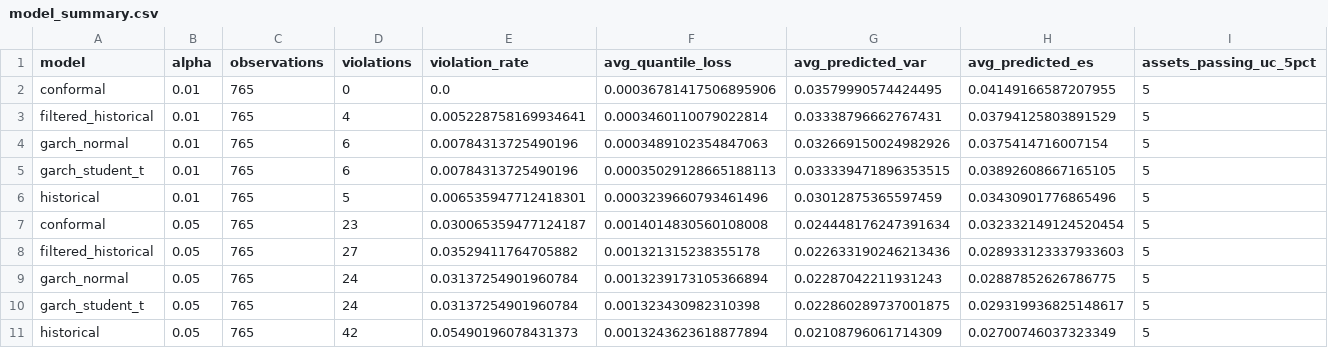
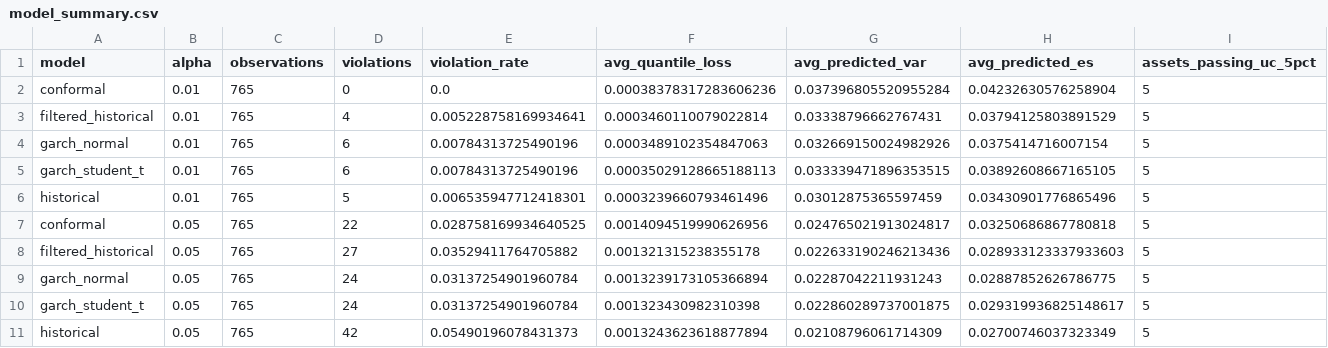
Before and after one commit to GerardWu100/conformal-var-risk, a CSV file: blog/data/model_summary.csv, drawn as a sheet; only a part is shown; the diff names each change by its address in the sheet, - before the commit and + after, or states it on an @@ line.

Commit message:
Audit conformal VaR research and blog

```diff
--- a/blog/data/model_summary.csv
+++ b/blog/data/model_summary.csv
-F2 (avg_quantile_loss): 0.00036781417506895906
+F2 (avg_quantile_loss): 0.00038378317283606236
-G2 (avg_predicted_var): 0.03579990574424495
+G2 (avg_predicted_var): 0.037396805520955284
-H2 (avg_predicted_es): 0.04149166587207955
+H2 (avg_predicted_es): 0.04232630576258904
-D7 (violations): 23
+D7 (violations): 22
-E7 (violation_rate): 0.030065359477124187
+E7 (violation_rate): 0.028758169934640525
-F7 (avg_quantile_loss): 0.0014014830560108008
+F7 (avg_quantile_loss): 0.0014094519990626956
-G7 (avg_predicted_var): 0.024448176247391634
+G7 (avg_predicted_var): 0.024765021913024817
-H7 (avg_predicted_es): 0.032332149124520454
+H7 (avg_predicted_es): 0.03250686867780818
```
Also changed, not shown: blog/data/spy_conformal_5pct_path.csv, 24 other files.
